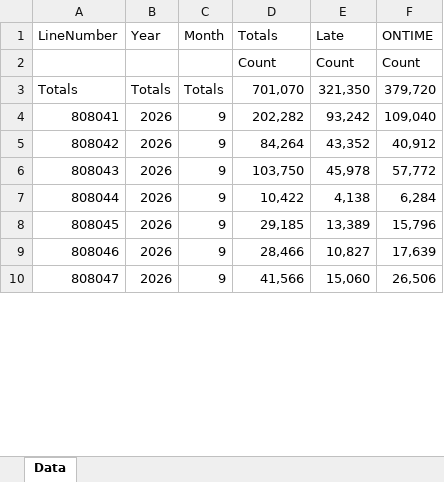
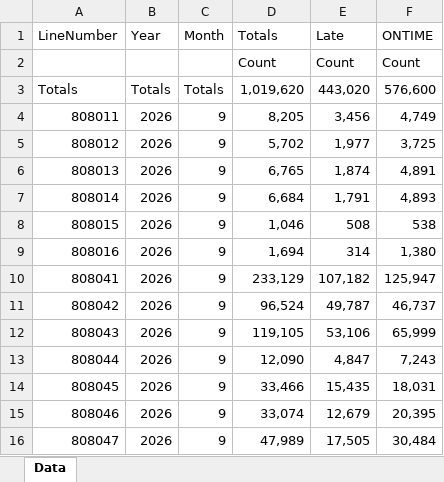
Before and after one commit to evensrii/Telemark, an Excel workbook: Data/Mobilitet_i_Telemark/Buss_og_ferge/Punktlighet/RTI_HIST_DETAIL_REGION_LINJE_RAWT_092026.xlsx, sheet Data, drawn as a sheet; only a part is shown; values as stored, in another font and other column widths than the file's, no borders; addresses are those after the commit; the diff covers the shown part only; the diff names each change by its address in the sheet, - before the commit and + after, or states it on an @@ line.

Commit message:
Punktlighet_kollektivtransport_tom oktober 2026

```diff
--- a/Data/Mobilitet_i_Telemark/Buss_og_ferge/Punktlighet/RTI_HIST_DETAIL_REGION_LINJE_RAWT_092026.xlsx (sheet Data)
+++ b/Data/Mobilitet_i_Telemark/Buss_og_ferge/Punktlighet/RTI_HIST_DETAIL_REGION_LINJE_RAWT_092026.xlsx (sheet Data)
-D3 (Totals): 701,070
+D3 (Totals): 1,019,620
-E3 (Late): 321,350
+E3 (Late): 443,020
-F3 (ONTIME): 379,720
+F3 (ONTIME): 576,600
+row 4: 808011 | 2026 | 9 | 8,205 | 3,456 | 4,749
+row 5: 808012 | 2026 | 9 | 5,702 | 1,977 | 3,725
+row 6: 808013 | 2026 | 9 | 6,765 | 1,874 | 4,891
+row 7: 808014 | 2026 | 9 | 6,684 | 1,791 | 4,893
+row 8: 808015 | 2026 | 9 | 1,046 | 508 | 538
+row 9: 808016 | 2026 | 9 | 1,694 | 314 | 1,380
-D10 (Totals): 202,282
+D10 (Totals): 233,129
-E10 (Late): 93,242
+E10 (Late): 107,182
-F10 (ONTIME): 109,040
+F10 (ONTIME): 125,947
-D11 (Totals): 84,264
+D11 (Totals): 96,524
-E11 (Late): 43,352
+E11 (Late): 49,787
-F11 (ONTIME): 40,912
+F11 (ONTIME): 46,737
-D12 (Totals): 103,750
+D12 (Totals): 119,105
-E12 (Late): 45,978
+E12 (Late): 53,106
-F12 (ONTIME): 57,772
+F12 (ONTIME): 65,999
-D13 (Totals): 10,422
+D13 (Totals): 12,090
-E13 (Late): 4,138
+E13 (Late): 4,847
-F13 (ONTIME): 6,284
+F13 (ONTIME): 7,243
-D14 (Totals): 29,185
+D14 (Totals): 33,466
-E14 (Late): 13,389
+E14 (Late): 15,435
-F14 (ONTIME): 15,796
+F14 (ONTIME): 18,031
-D15 (Totals): 28,466
+D15 (Totals): 33,074
-E15 (Late): 10,827
+E15 (Late): 12,679
-F15 (ONTIME): 17,639
+F15 (ONTIME): 20,395
-D16 (Totals): 41,566
+D16 (Totals): 47,989
-E16 (Late): 15,060
+E16 (Late): 17,505
-F16 (ONTIME): 26,506
+F16 (ONTIME): 30,484
```
Also changed, not shown: 55 added rows and 127 edited cells elsewhere in this sheet, Data/Mobilitet_i_Telemark/Buss_og_ferge/Punktlighet/RTI_HIST_DETAIL_REGION_LINJE_RAWT_082026.xlsx, 1 other file.
